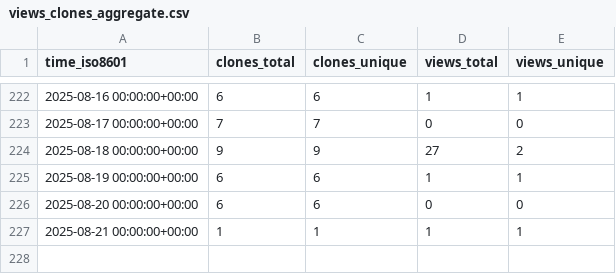
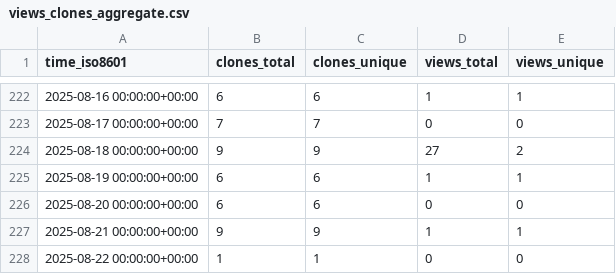
Before and after one commit to PennSIVE/ComBatFamQC, a CSV file: PennSIVE/ComBatFamQC/ghrs-data/views_clones_aggregate.csv, drawn as a sheet; only a part is shown, gaps mark what is left out.

```diff
--- a/PennSIVE/ComBatFamQC/ghrs-data/views_clones_aggregate.csv
+++ b/PennSIVE/ComBatFamQC/ghrs-data/views_clones_aggregate.csv
@@ -226,2 +226,3 @@ time_iso8601,clones_total,clones_unique,views_total,views_unique
 2025-08-20 00:00:00+00:00,6,6,0,0
-2025-08-21 00:00:00+00:00,1,1,1,1
+2025-08-21 00:00:00+00:00,9,9,1,1
+2025-08-22 00:00:00+00:00,1,1,0,0
```
Also changed, not shown: 1 other file.
